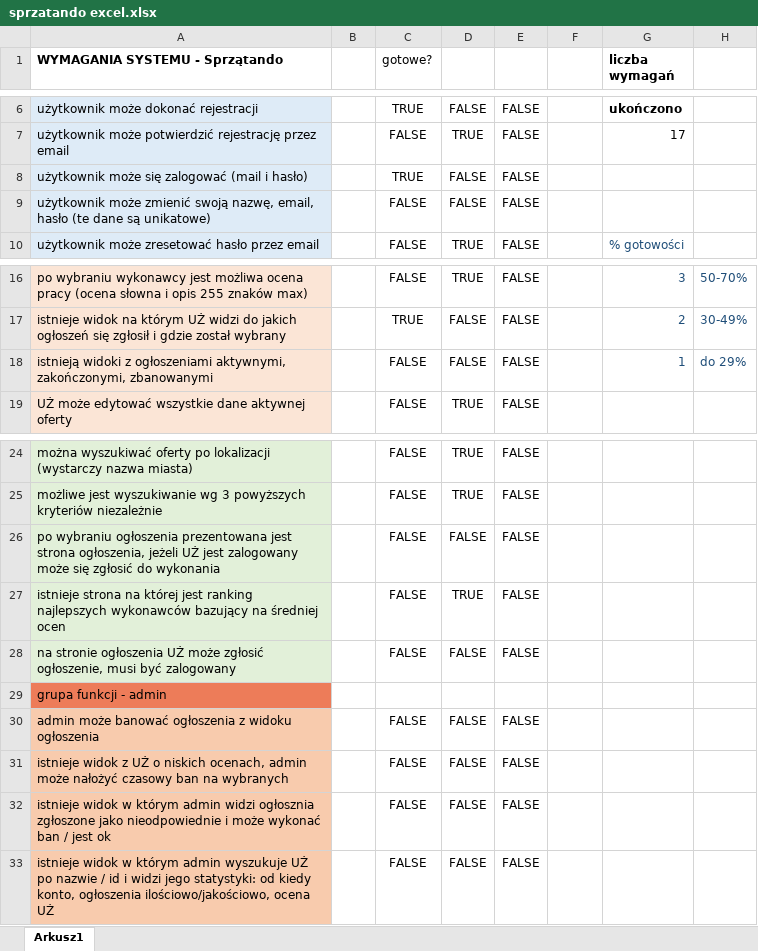
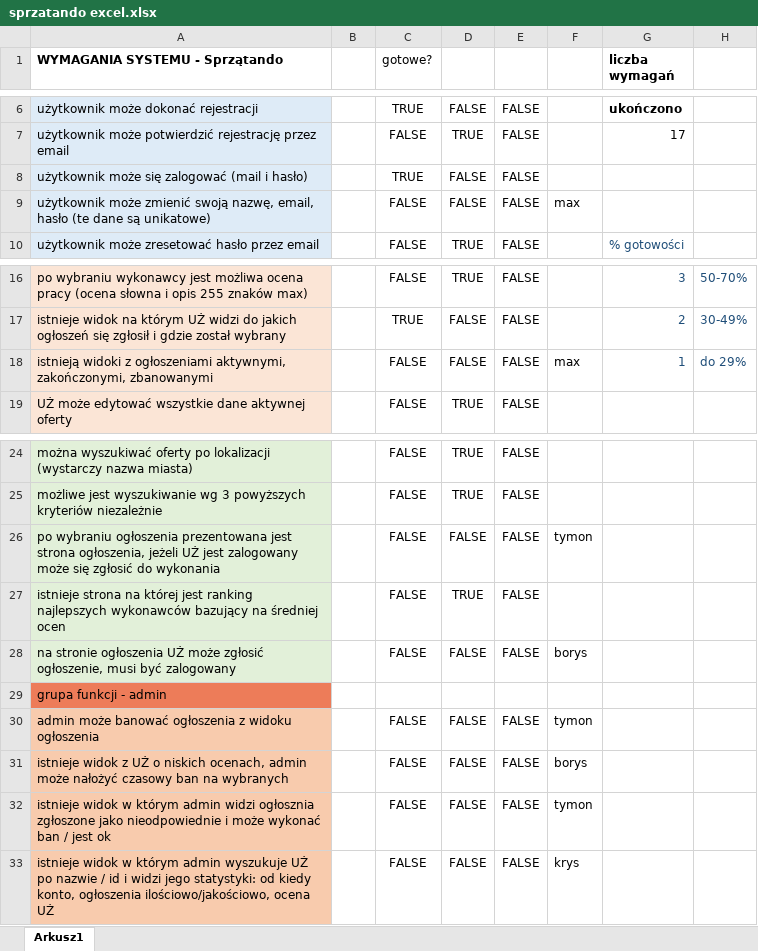
Before and after one commit to Kry555/szpontando, an Excel workbook: sprzatando excel.xlsx, sheet Arkusz1, drawn as a sheet; only a part is shown, gaps mark what is left out; values as stored, in another font and other column widths than the file's, no borders; conditional formats not drawn; the diff names each change by its address in the sheet, - before the commit and + after, or states it on an @@ line.

```diff
--- a/sprzatando excel.xlsx (sheet Arkusz1)
+++ b/sprzatando excel.xlsx (sheet Arkusz1)
-F9: (empty)
+F9: max
-F18: (empty)
+F18: max
-F26: (empty)
+F26: tymon
-F28: (empty)
+F28: borys
-F30: (empty)
+F30: tymon
-F31: (empty)
+F31: borys
-F32: (empty)
+F32: tymon
-F33: (empty)
+F33: krys
```
Also changed, not shown: formulas that keep their value, 19 other files.
